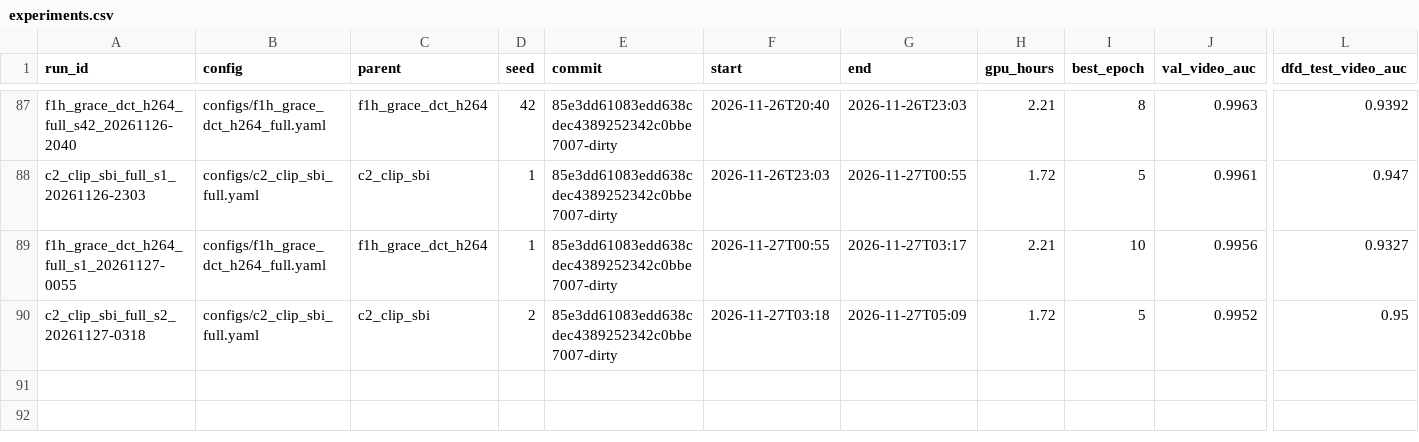
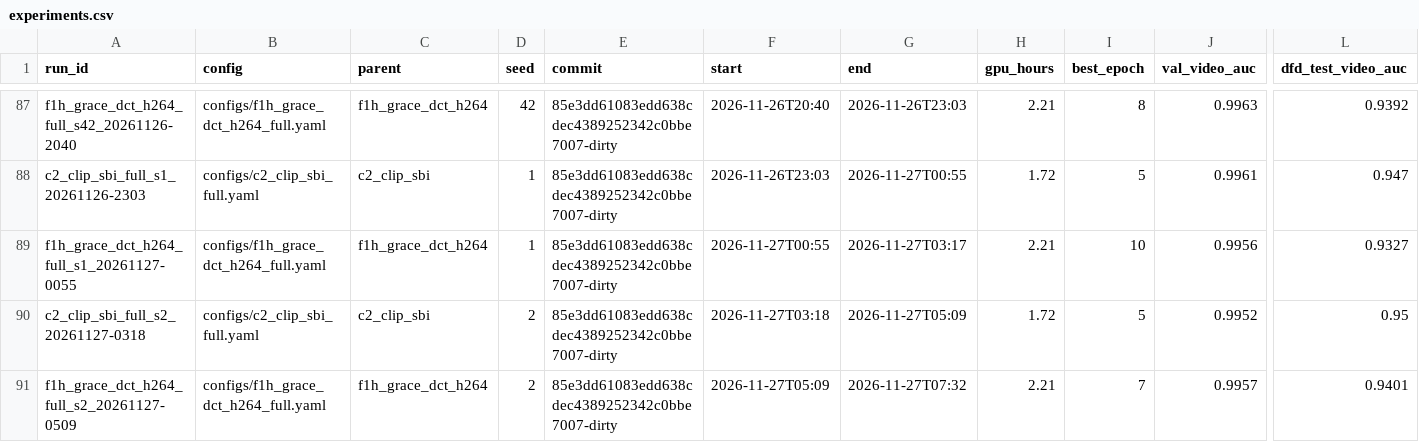
Before and after one commit to pes1ug23cs178/CAPSTONE_PW_26_RJ_02, a CSV file: experiments.csv, drawn as a sheet; only a part is shown, gaps mark what is left out; rows hold the shown columns only; the diff names each change by its address in the sheet, - before the commit and + after, or states it on an @@ line.

Commit message:
Queue full-FF++ student (S3f) distilled from F1-full

```diff
--- a/experiments.csv
+++ b/experiments.csv
+row 91: f1h_grace_dct_h264_full_s2_20261127-0509 | configs/f1h_grace_dct_h264_full.yaml | f1h_grace_dct_h264 | 2 | 85e3dd61083edd638cdec4389252342c0bbe7007-dirty | 2026-11-27T05:09 | 2026-11-27T07:32 | 2.21 | 7 | 0.9957 | 0.9401
```
Also changed, not shown: 5 other files.
